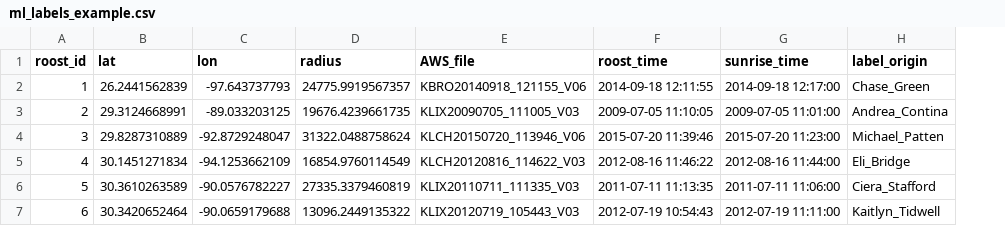
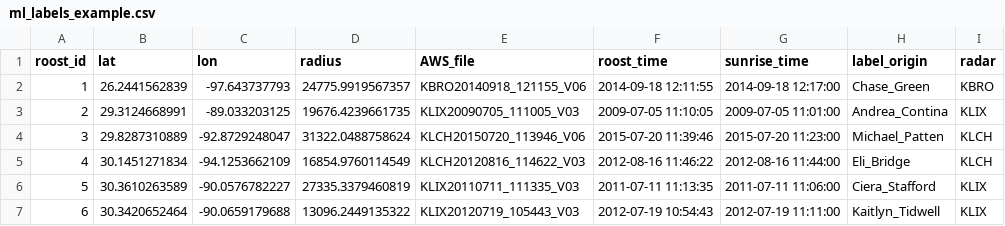
Before and after one commit to kteavery/BirdRoostDetection, a CSV file: MLData/ml_labels_example.csv, drawn as a sheet; the diff names each change by its address in the sheet, - before the commit and + after, or states it on an @@ line.

Commit message:
added radar column to ml_labels_example.csv

```diff
--- a/MLData/ml_labels_example.csv
+++ b/MLData/ml_labels_example.csv
+column I (radar), rows 2-7: KBRO | KLIX | KLCH | KLCH | KLIX | KLIX
```
